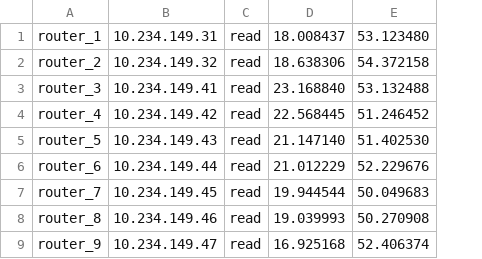
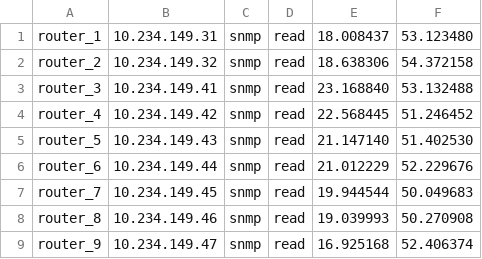
Before and after one commit to Swianka/router-map, a CSV file: sample-data/data.csv, drawn as a sheet; the diff names each change by its address in the sheet, - before the commit and + after, or states it on an @@ line.

```diff
--- a/sample-data/data.csv
+++ b/sample-data/data.csv
+column C, rows 1-9: all snmp
```
Also changed, not shown: 1 other file.
